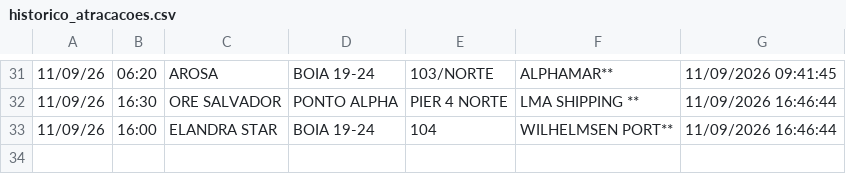
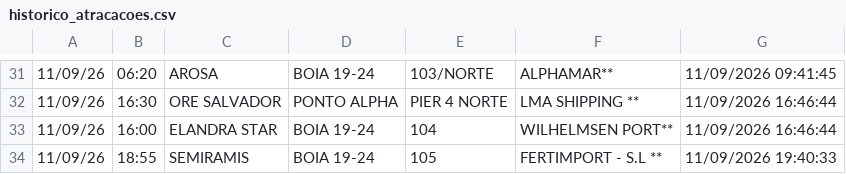
Before and after one commit to Leoofclima/Monitor-Apem, a CSV file: historico_atracacoes.csv, drawn as a sheet; only a part is shown, gaps mark what is left out.

```diff
--- a/historico_atracacoes.csv
+++ b/historico_atracacoes.csv
@@ -33 +33,2 @@
 11/09/26,16:00,ELANDRA STAR,BOIA 19-24,104,WILHELMSEN PORT**,11/09/2026 16:46:44
+11/09/26,18:55,SEMIRAMIS,BOIA 19-24,105,FERTIMPORT - S.L **,11/09/2026 19:40:33
```
Also changed, not shown: 3 other files.
